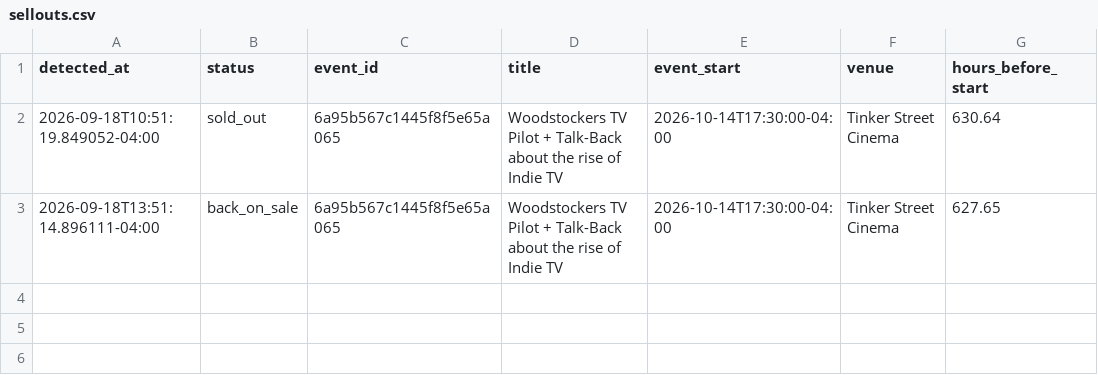
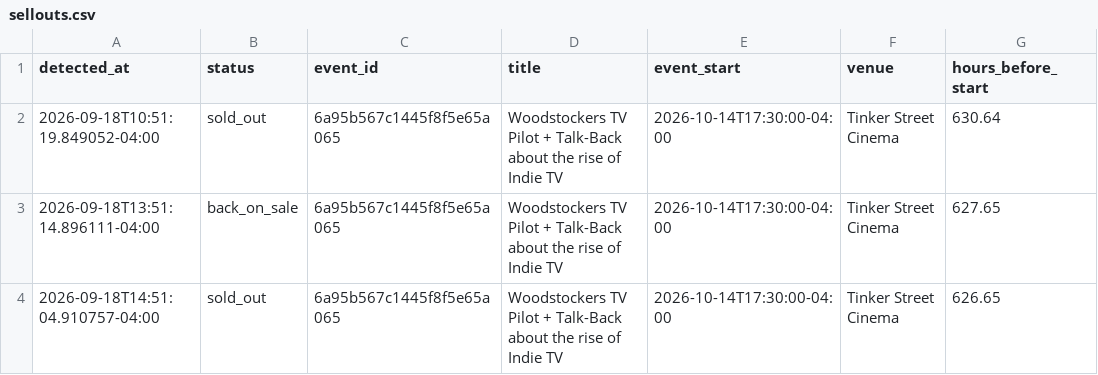
Before and after one commit to themorgantown/woodstock-filmfestival-calendar-generator, a CSV file: sellouts.csv, drawn as a sheet.

```diff
--- a/sellouts.csv
+++ b/sellouts.csv
@@ -3 +3,2 @@ detected_at,status,event_id,title,event_start,venue,hours_before_start
 2026-09-18T13:51:14.896111-04:00,back_on_sale,6a95b567c1445f8f5e65a065,Woodstockers TV Pilot + Talk-Back about the rise of Indie TV,2026-10-14T17:30:00-04:00,Tinker Street Cinema,627.65
+2026-09-18T14:51:04.910757-04:00,sold_out,6a95b567c1445f8f5e65a065,Woodstockers TV Pilot + Talk-Back about the rise of Indie TV,2026-10-14T17:30:00-04:00,Tinker Street Cinema,626.65
```
Also changed, not shown: 2 other files.
